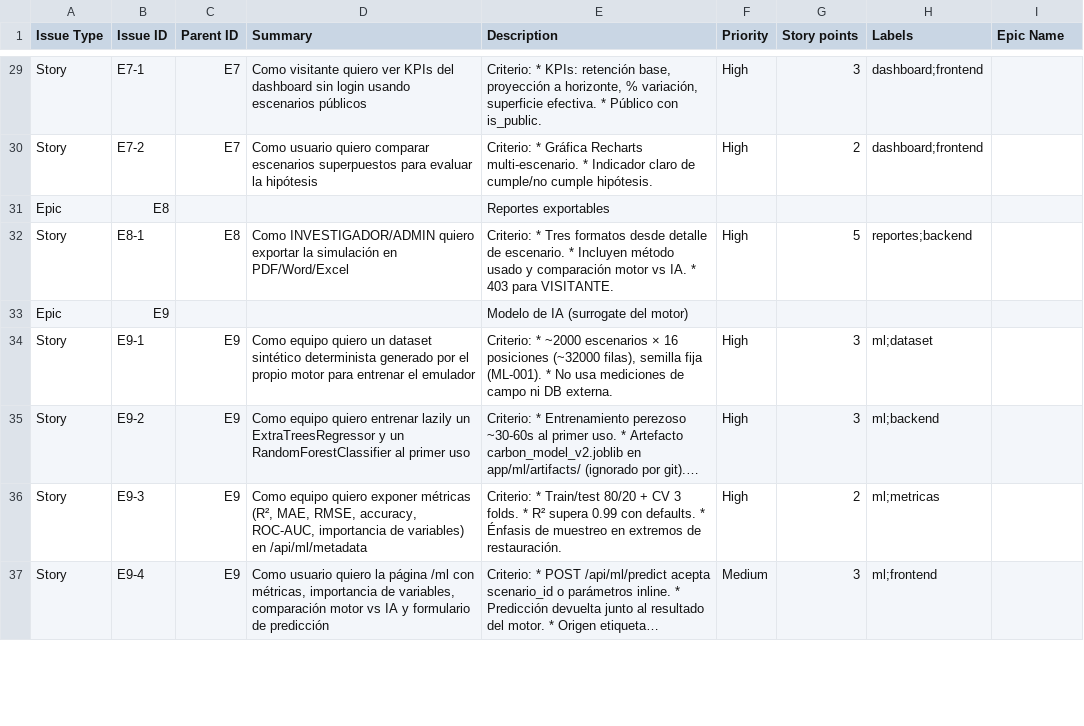
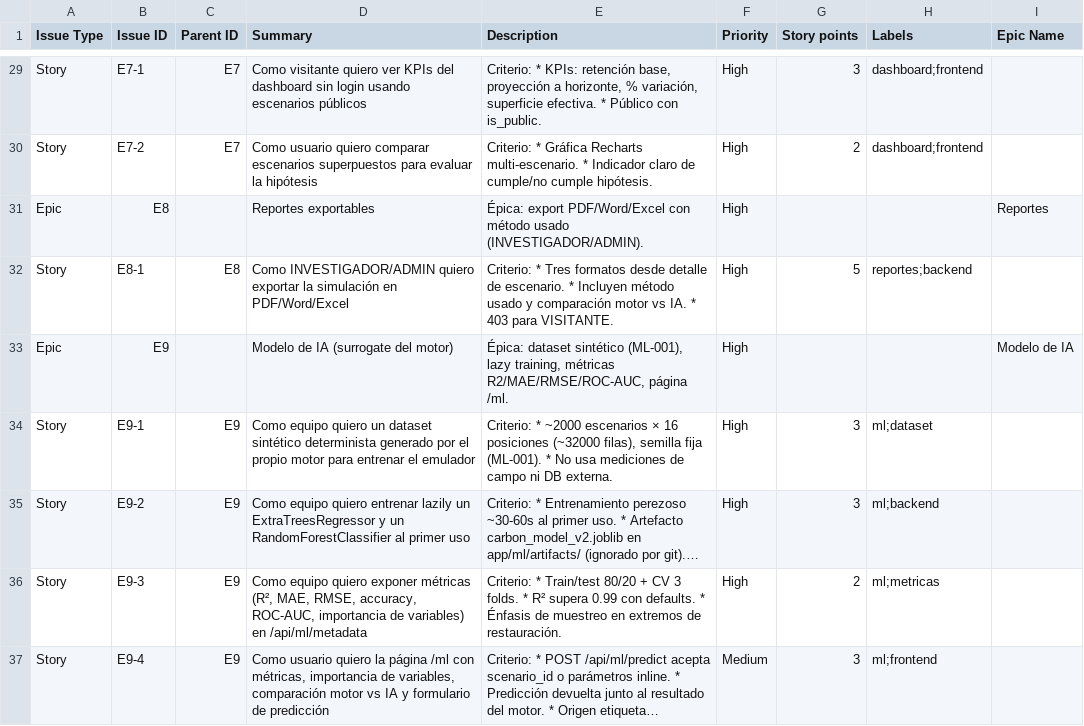
Before and after one commit to giansmd/software-2-mae-4, a CSV file: docs/jira/jira-issues.csv, drawn as a sheet; only a part is shown, gaps mark what is left out; long unchanged cells end in …; the diff covers the shown part only.

Commit message:
fix(jira): Summary obligatorio en épicas y comas sin escape corregidas

```diff
--- a/docs/jira/jira-issues.csv
+++ b/docs/jira/jira-issues.csv
@@ -31 +31 @@ Story,E7-2,E7,"Como usuario quiero comparar escenarios superpuestos para evaluar
-Epic,E8,,,Reportes exportables,,,
+Epic,E8,,Reportes exportables,"Épica: export PDF/Word/Excel con método usado (INVESTIGADOR/ADMIN).",High,,,Reportes
@@ -33 +33 @@ Story,E8-1,E8,"Como INVESTIGADOR/ADMIN quiero exportar la simulación en PDF/Wor
-Epic,E9,,,Modelo de IA (surrogate del motor),,,
+Epic,E9,,Modelo de IA (surrogate del motor),"Épica: dataset sintético (ML-001), lazy training, métricas R2/MAE/RMSE/ROC-AUC, página /ml.",High,,,Modelo de IA
```
Also changed, not shown: 40 edited cells elsewhere in this file.
